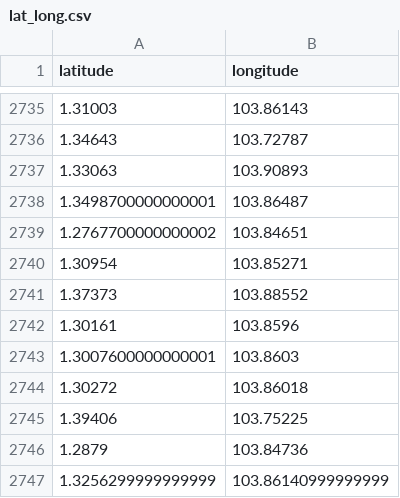
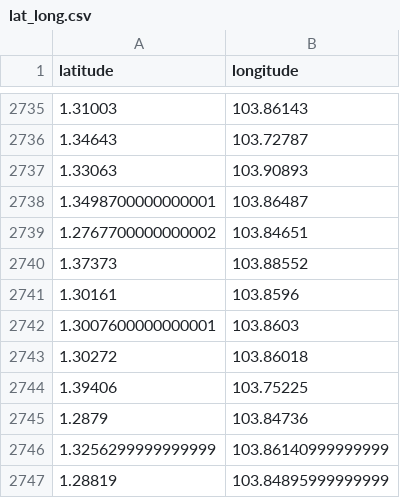
Before and after one commit to amandaleejl/capstone, a CSV file: data/lat_long.csv, drawn as a sheet; only a part is shown, gaps mark what is left out; the shorter side is filled out with more unchanged rows; the diff names each change by its address in the sheet, - before the commit and + after, or states it on an @@ line.

```diff
--- a/data/lat_long.csv
+++ b/data/lat_long.csv
-row 2740: 1.30954 | 103.85271
```
Also changed, not shown: 11 other files.
